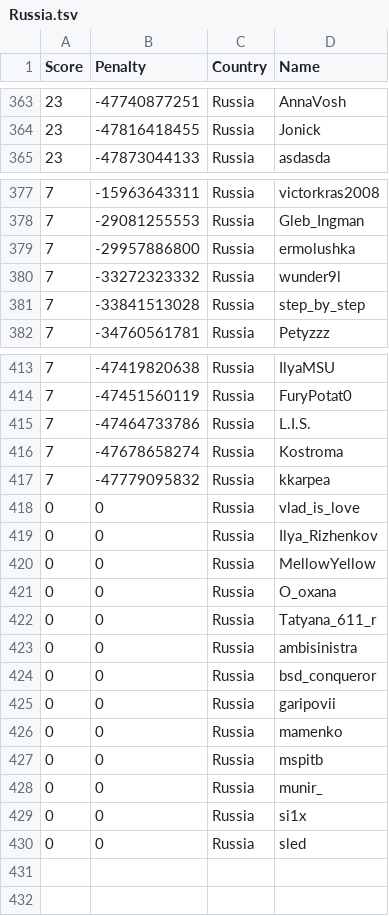
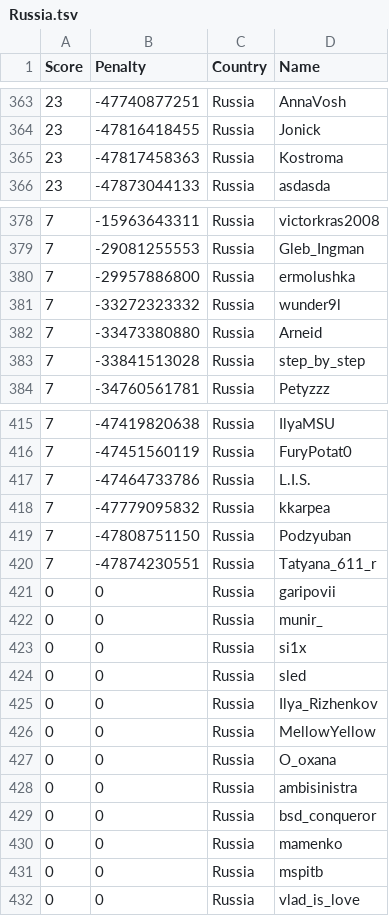
Before and after one commit to Sea-n/GCJ-score, a TSV file: Russia.tsv, drawn as a sheet; only a part is shown, gaps mark what is left out.

```diff
--- a/Russia.tsv
+++ b/Russia.tsv
@@ -364,2 +364,3 @@ Score	Penalty	Country	Name
 23	-47816418455	Russia	Jonick
+23	-47817458363	Russia	Kostroma
 23	-47873044133	Russia	asdasda
@@ -380,2 +381,3 @@ Score	Penalty	Country	Name
 7	-33272323332	Russia	wunder9l
+7	-33473380880	Russia	Arneid
 7	-33841513028	Russia	step_by_step
@@ -415,5 +417,9 @@ Score	Penalty	Country	Name
 7	-47464733786	Russia	L.I.S.
-7	-47678658274	Russia	Kostroma
 7	-47779095832	Russia	kkarpea
-0	0	Russia	vlad_is_love
+7	-47808751150	Russia	Podzyuban
+7	-47874230551	Russia	Tatyana_611_r
+0	0	Russia	garipovii
+0	0	Russia	munir_
+0	0	Russia	si1x
+0	0	Russia	sled
 0	0	Russia	Ilya_Rizhenkov
@@ -421,10 +427,6 @@ Score	Penalty	Country	Name
 0	0	Russia	O_oxana
-0	0	Russia	Tatyana_611_r
 0	0	Russia	ambisinistra
 0	0	Russia	bsd_conqueror
-0	0	Russia	garipovii
 0	0	Russia	mamenko
 0	0	Russia	mspitb
-0	0	Russia	munir_
-0	0	Russia	si1x
-0	0	Russia	sled
+0	0	Russia	vlad_is_love
```
Also changed, not shown: ALL.tsv, Canada.tsv, 18 other files.
